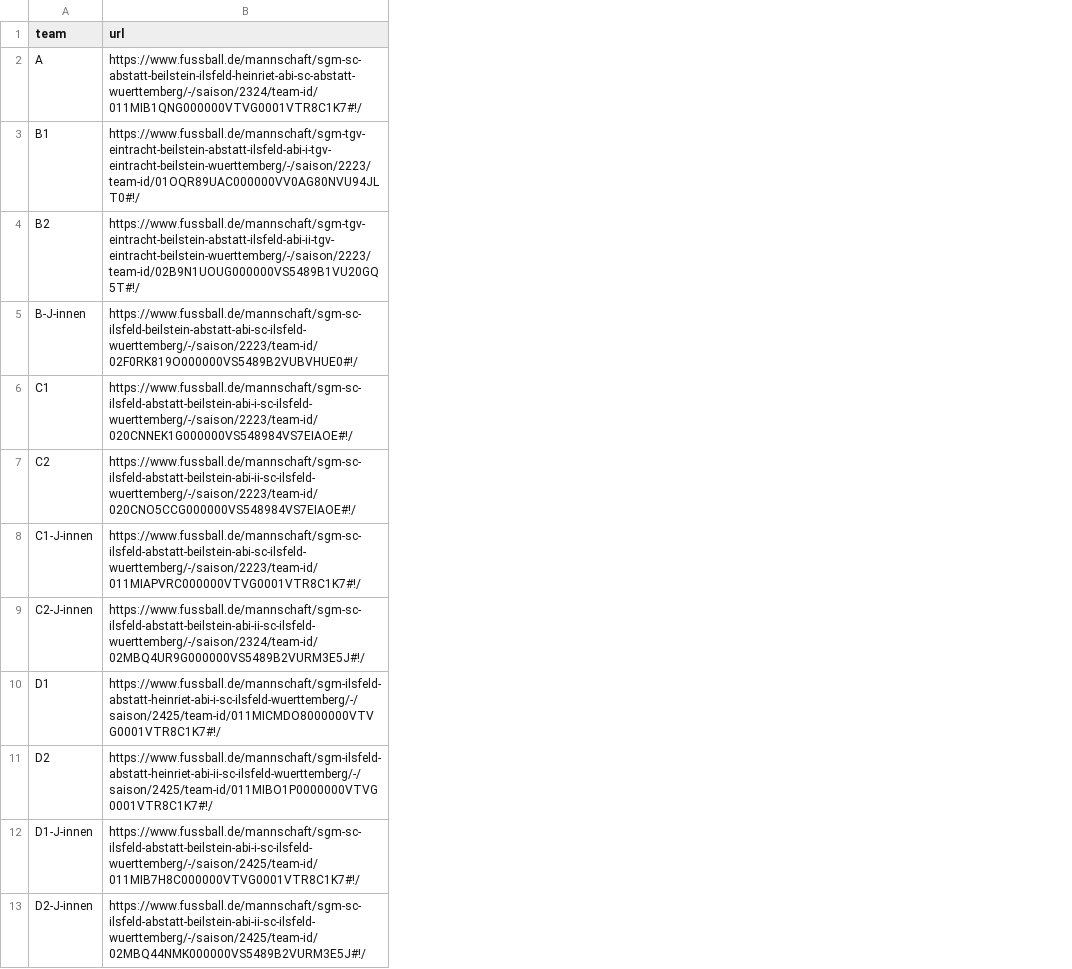
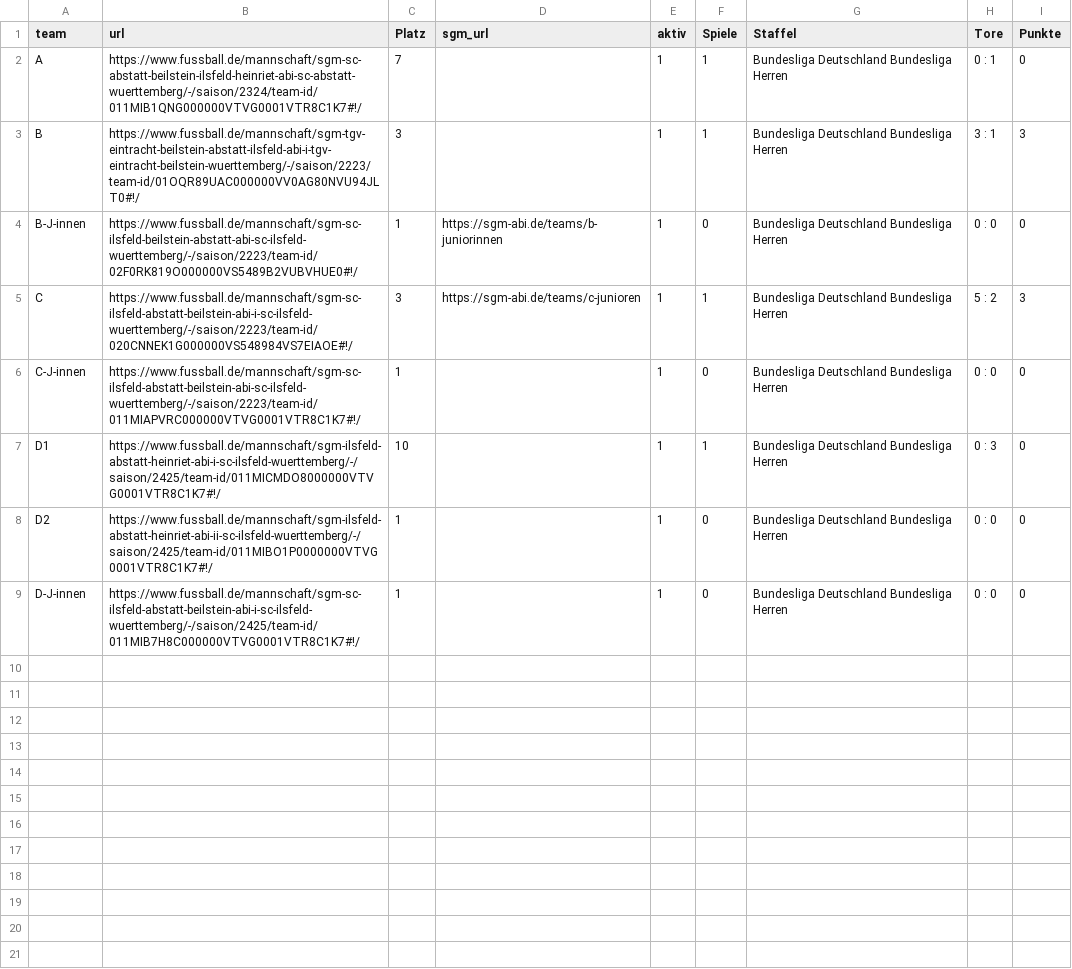
Before and after one commit to sgm-abi/ABI-Homepage, a CSV file: Skripte/Spiele_Links.csv, drawn as a sheet; removed rows and columns are numbered as before the commit, all else as after; the diff names each change by its address in the sheet, - before the commit and + after, or states it on an @@ line.

Commit message:
ganz viele skripte aktualisiert

```diff
--- a/Skripte/Spiele_Links.csv
+++ b/Skripte/Spiele_Links.csv
+column C (Platz), rows 2-9: 7 | 3 | 1 | 3 | 1 | 10 | 1 | 1
+column D (sgm_url), rows 4-5: https://sgm-abi.de/teams/b-juniorinnen | https://sgm-abi.de/teams/c-junioren
+column E (aktiv), rows 2-9: all 1
+column F (Spiele), rows 2-9: 1 | 1 | 0 | 1 | 0 | 1 | 0 | 0
+column G (Staffel), rows 2-9: all Bundesliga Deutschland Bundesliga Herren
+column H (Tore), rows 2-9: 0 : 1 | 3 : 1 | 0 : 0 | 5 : 2 | 0 : 0 | 0 : 3 | 0 : 0 | 0 : 0
+column I (Punkte), rows 2-9: 0 | 3 | 0 | 3 | 0 | 0 | 0 | 0
-A3 (team): B1
+A3 (team): B
-row 4: B2 | https://www.fussball.de/mannschaft/sgm-tgv-eintracht-beilstein-abstatt-ilsfeld-abi-ii-tgv-eintracht-beilstein-wuerttemberg/-/saison/2223/team-id/02B9N1UOUG000000VS5489B1VU20GQ5T#!/
-A5 (team): C1
+A5 (team): C
-row 7: C2 | https://www.fussball.de/mannschaft/sgm-sc-ilsfeld-abstatt-beilstein-abi-ii-sc-ilsfeld-wuerttemberg/-/saison/2223/team-id/020CNO5CCG000000VS548984VS7EIAOE#!/
-A6 (team): C1-J-innen
+A6 (team): C-J-innen
-row 9: C2-J-innen | https://www.fussball.de/mannschaft/sgm-sc-ilsfeld-abstatt-beilstein-abi-ii-sc-ilsfeld-wuerttemberg/-/saison/2324/team-id/02MBQ4UR9G000000VS5489B2VURM3E5J#!/
-A9 (team): D1-J-innen
+A9 (team): D-J-innen
-row 13: D2-J-innen | https://www.fussball.de/mannschaft/sgm-sc-ilsfeld-abstatt-beilstein-abi-ii-sc-ilsfeld-wuerttemberg/-/saison/2425/team-id/02MBQ44NMK000000VS5489B2VURM3E5J#!/
```
Also changed, not shown: 31 other files.
